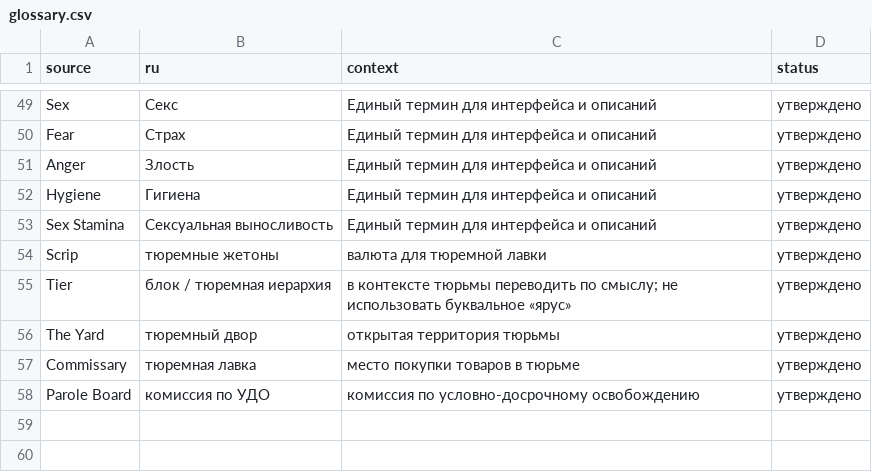
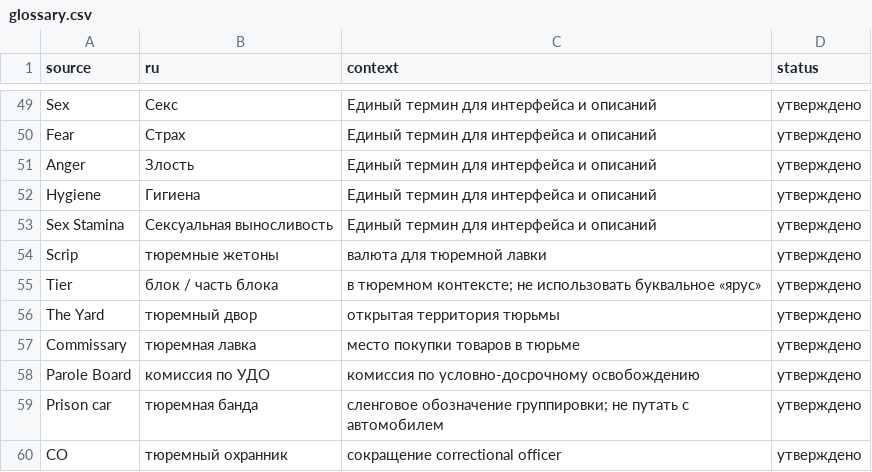
Before and after one commit to mexanik737-hub/vice, a CSV file: localization/glossary.csv, drawn as a sheet; only a part is shown, gaps mark what is left out.

```diff
--- a/localization/glossary.csv
+++ b/localization/glossary.csv
@@ -54,3 +54,3 @@ Sex Stamina,Сексуальная выносливость,Единый тер
 Scrip,тюремные жетоны,валюта для тюремной лавки,утверждено
-Tier,блок / тюремная иерархия,в контексте тюрьмы переводить по смыслу; не использовать буквальное «ярус»,утверждено
+Tier,блок / часть блока,в тюремном контексте; не использовать буквальное «ярус»,утверждено
 The Yard,тюремный двор,открытая территория тюрьмы,утверждено
@@ -58 +58,3 @@ Commissary,тюремная лавка,место покупки товаров
 Parole Board,комиссия по УДО,комиссия по условно-досрочному освобождению,утверждено
+Prison car,тюремная банда,сленговое обозначение группировки; не путать с автомобилем,утверждено
+CO,тюремный охранник,сокращение correctional officer,утверждено
```
Also changed, not shown: 6 other files.
